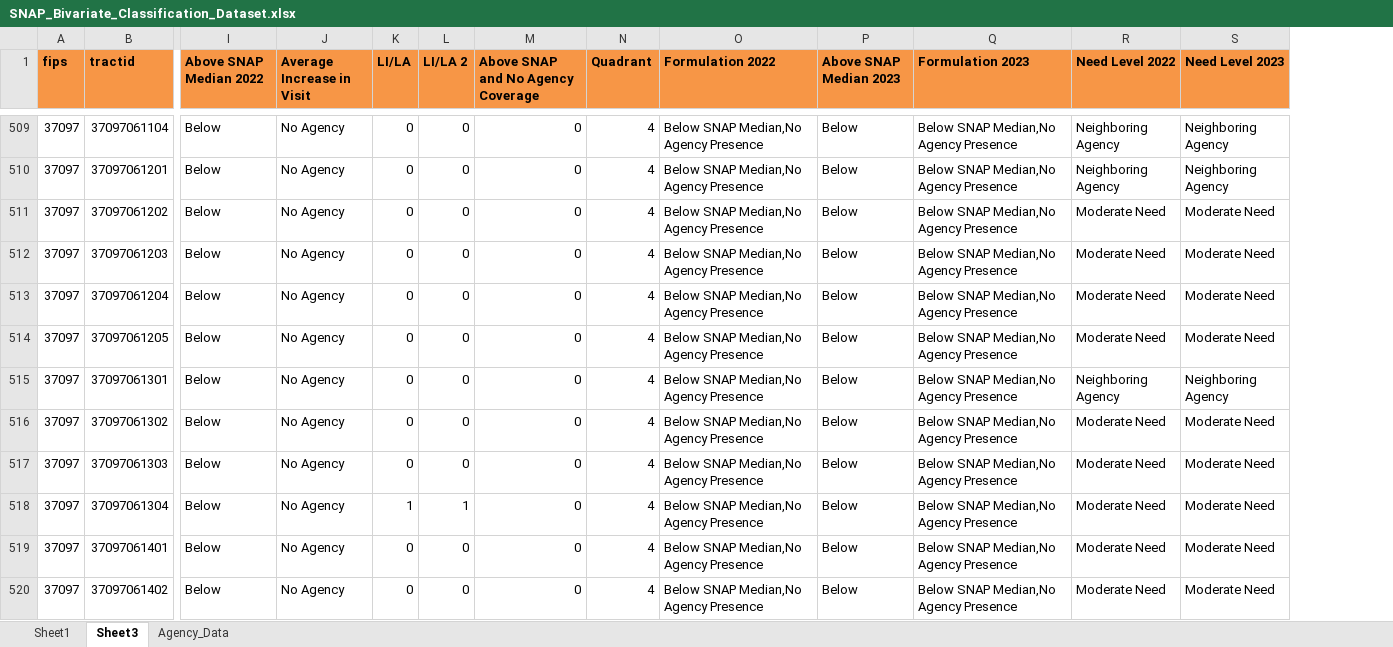
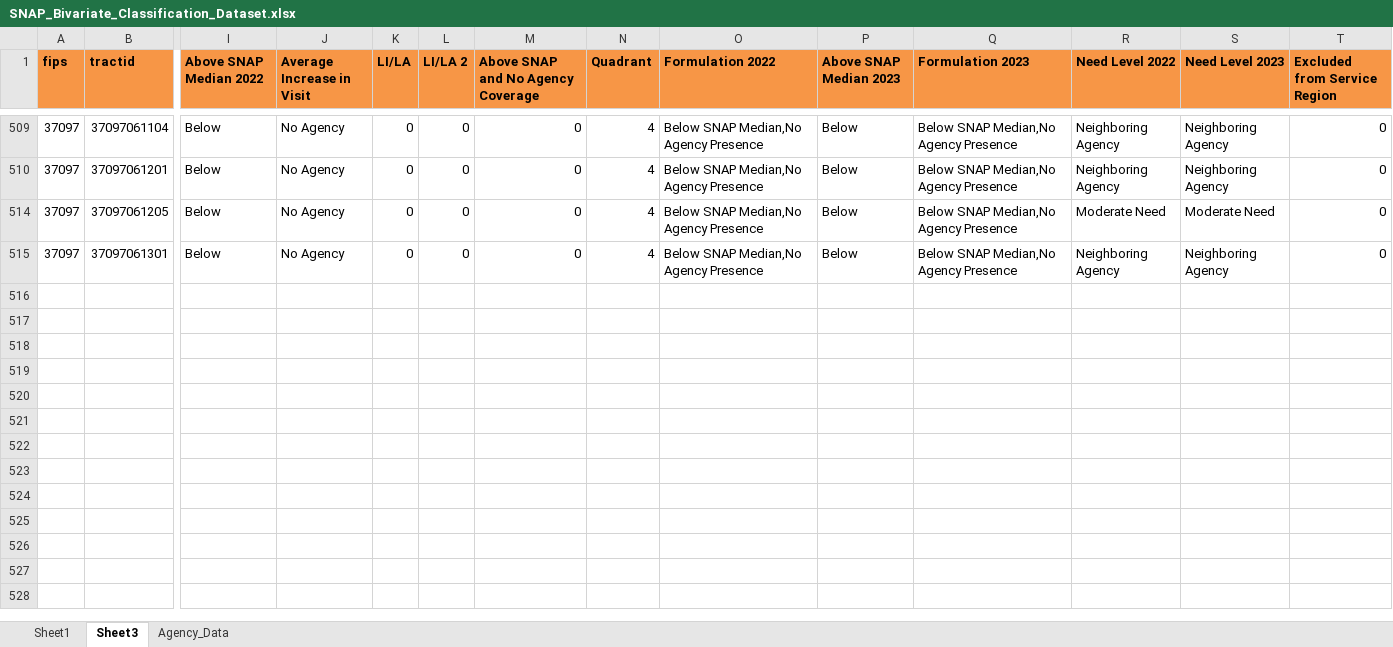
Before and after one commit to nowshinsharmile/food_insecurity_dashboard, an Excel workbook: SNAP_Bivariate_Classification_Dataset.xlsx, sheet Sheet3, drawn as a sheet; only a part is shown, gaps mark what is left out; values as stored, in another font and other column widths than the file's, no borders; conditional formats not drawn; removed rows and columns are numbered as before the commit, all else as after; rows hold the shown columns only; the diff covers the shown part only; the diff names each change by its address in the sheet, - before the commit and + after, or states it on an @@ line.

```diff
--- a/SNAP_Bivariate_Classification_Dataset.xlsx (sheet Sheet3)
+++ b/SNAP_Bivariate_Classification_Dataset.xlsx (sheet Sheet3)
+column T (Excluded from Service Region), rows 509-515: all 0
-row 511: 37097 | 37097061202 | Below | No Agency | 0 | 0 | 0 | 4 | Below SNAP Median,No Agency Presence | Below | Below SNAP Median,No Agency Presence | Moderate Need | Moderate Need
-row 512: 37097 | 37097061203 | Below | No Agency | 0 | 0 | 0 | 4 | Below SNAP Median,No Agency Presence | Below | Below SNAP Median,No Agency Presence | Moderate Need | Moderate Need
-row 513: 37097 | 37097061204 | Below | No Agency | 0 | 0 | 0 | 4 | Below SNAP Median,No Agency Presence | Below | Below SNAP Median,No Agency Presence | Moderate Need | Moderate Need
-row 516: 37097 | 37097061302 | Below | No Agency | 0 | 0 | 0 | 4 | Below SNAP Median,No Agency Presence | Below | Below SNAP Median,No Agency Presence | Moderate Need | Moderate Need
-row 517: 37097 | 37097061303 | Below | No Agency | 0 | 0 | 0 | 4 | Below SNAP Median,No Agency Presence | Below | Below SNAP Median,No Agency Presence | Moderate Need | Moderate Need
-row 518: 37097 | 37097061304 | Below | No Agency | 1 | 1 | 0 | 4 | Below SNAP Median,No Agency Presence | Below | Below SNAP Median,No Agency Presence | Moderate Need | Moderate Need
-row 519: 37097 | 37097061401 | Below | No Agency | 0 | 0 | 0 | 4 | Below SNAP Median,No Agency Presence | Below | Below SNAP Median,No Agency Presence | Moderate Need | Moderate Need
-row 520: 37097 | 37097061402 | Below | No Agency | 0 | 0 | 0 | 4 | Below SNAP Median,No Agency Presence | Below | Below SNAP Median,No Agency Presence | Moderate Need | Moderate Need
```
Also changed, not shown: 13 removed rows elsewhere in this sheet.
